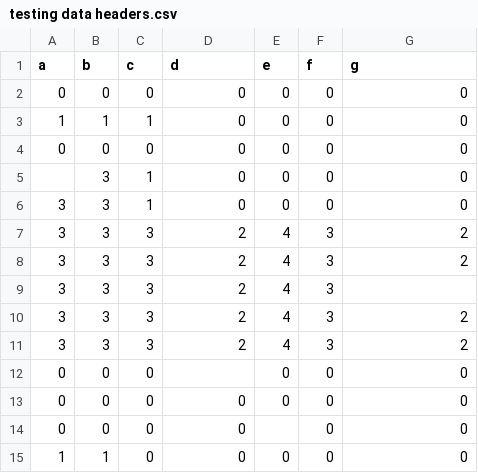
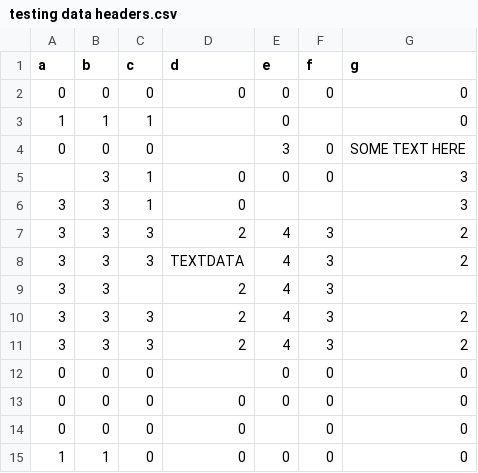
Before and after one commit to luckychan12/COMP3000-ICU-Data-Visualisation, a CSV file: testing data headers.csv, drawn as a sheet; only a part is shown.

Commit message:
implemented imported data display impleneted some classes needed for parallel coordinates display

```diff
--- a/testing data headers.csv
+++ b/testing data headers.csv
@@ -2,9 +2,9 @@ a,b,c,d,e,f,g
 0,0,0,0,0,0,0
-1,1,1,0,0,0,0
-0,0,0,0,0,0,0
-,3,1,0,0,0,0
-3,3,1,0,0,0,0
+1,1,1,,0,,0
+0,0,0,,3,0,SOME TEXT HERE
+,3,1,0,0,0,3
+3,3,1,0,,,3
 3,3,3,2,4,3,2
-3,3,3,2,4,3,2
-3,3,3,2,4,3,
+3,3,3,TEXTDATA,4,3,2
+3,3,,2,4,3,
 3,3,3,2,4,3,2
```
Also changed, not shown: 22 other files.
